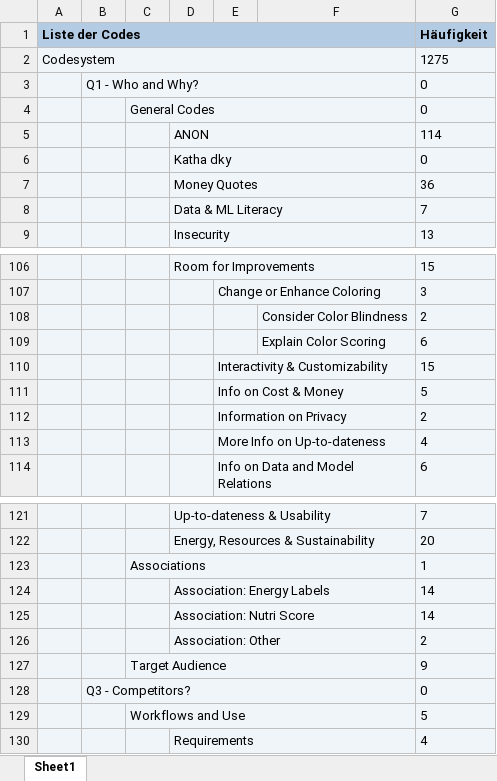
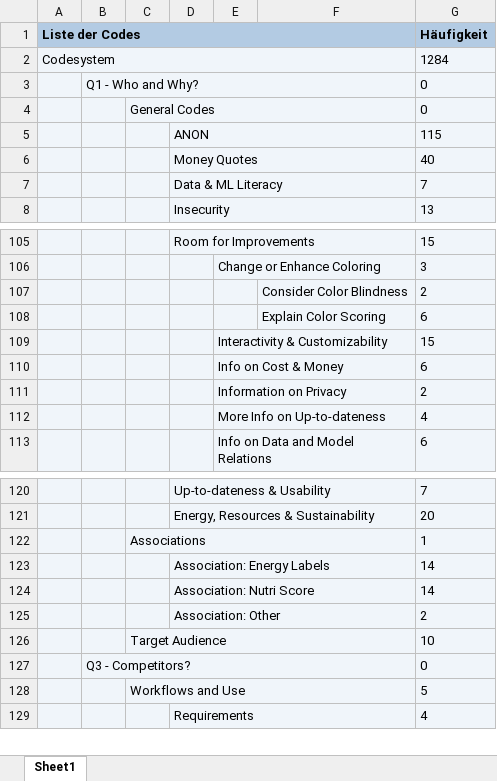
Before and after one commit to raphischer/labeling-evaluation, an Excel workbook: MAXQDA24 project - Codesystem.xlsx, sheet Sheet1, drawn as a sheet; only a part is shown, gaps mark what is left out; values as stored, in another font and other column widths than the file's, no borders; removed rows and columns are numbered as before the commit, all else as after; the diff covers the shown part only; the diff names each change by its address in the sheet, - before the commit and + after, or states it on an @@ line.

```diff
--- a/MAXQDA24 project - Codesystem.xlsx (sheet Sheet1)
+++ b/MAXQDA24 project - Codesystem.xlsx (sheet Sheet1)
-G2 (Häufigkeit): 1275
+G2 (Häufigkeit): 1284
-G5 (Häufigkeit): 114
+G5 (Häufigkeit): 115
-row 6:  |  |  | Katha dky |  |  | 0
-G6 (Häufigkeit): 36
+G6 (Häufigkeit): 40
-G110 (Häufigkeit): 5
+G110 (Häufigkeit): 6
-G126 (Häufigkeit): 9
+G126 (Häufigkeit): 10
```
Also changed, not shown: 9 added rows, 8 removed rows, 9 moved rows and 1 edited cell elsewhere in this sheet, 11 other files.
